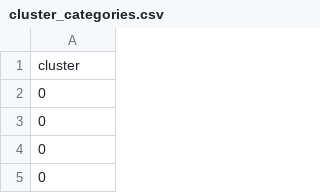
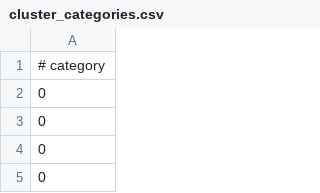
Before and after one commit to idahoenigmann/tech_math, a CSV file: sem/my_pca/data/cluster_categories.csv, drawn as a sheet; only a part is shown.

Commit message:
work on random cluster generator

```diff
--- a/sem/my_pca/data/cluster_categories.csv
+++ b/sem/my_pca/data/cluster_categories.csv
@@ -1,2 +1,2 @@
-cluster
+# category
 0
```
Also changed, not shown: 3 other files.
